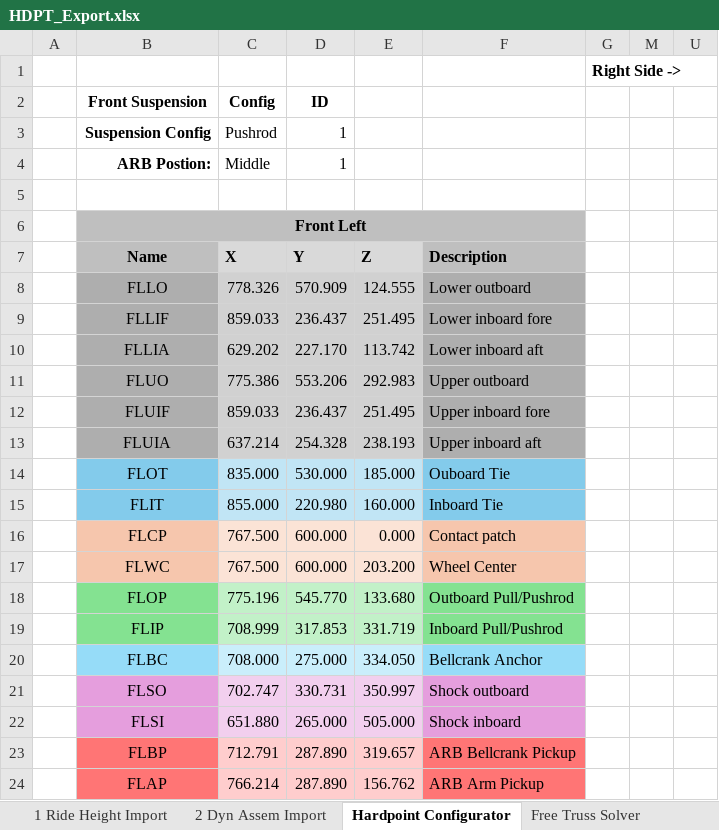
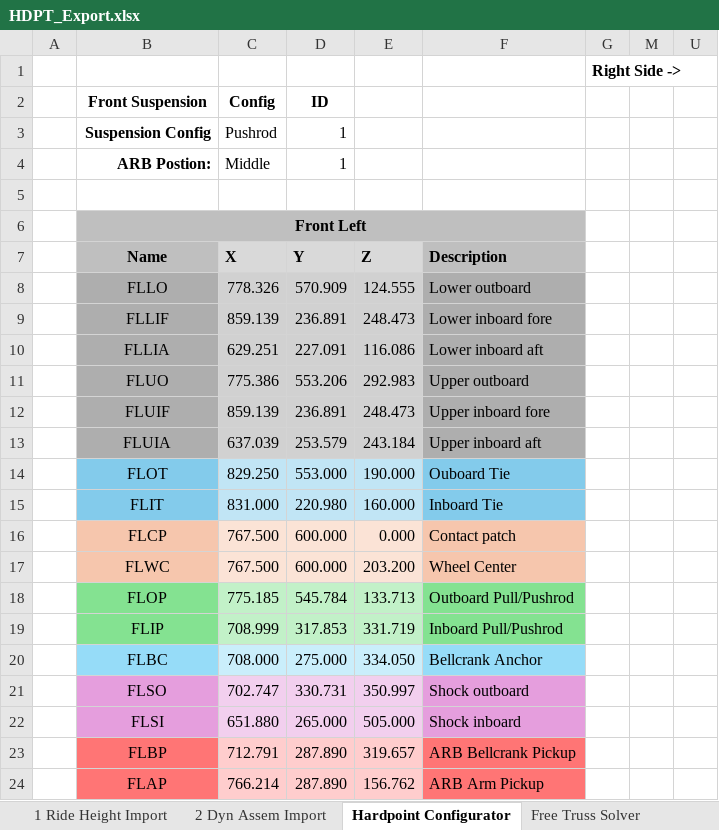
Before and after one commit to LHRIC/LapSim, an Excel workbook: parameters/HDPT_Export.xlsx, sheet Hardpoint Configurator, drawn as a sheet; only a part is shown; values as stored, in another font and other column widths than the file's, no borders; removed rows and columns are numbered as before the commit, all else as after; the diff covers the shown part only; the diff names each change by its address in the sheet, - before the commit and + after, or states it on an @@ line.

```diff
--- a/parameters/HDPT_Export.xlsx (sheet Hardpoint Configurator)
+++ b/parameters/HDPT_Export.xlsx (sheet Hardpoint Configurator)
-row 9:  | FLLIF | 859.033 | 236.437 | 251.495 | Lower inboard fore
-row 10:  | FLLIA | 629.202 | 227.170 | 113.742 | Lower inboard aft
+row 9:  | FLLIF | 859.139 | 236.891 | 248.473 | Lower inboard fore
+row 10:  | FLLIA | 629.251 | 227.091 | 116.086 | Lower inboard aft
-row 12:  | FLUIF | 859.033 | 236.437 | 251.495 | Upper inboard fore
-row 13:  | FLUIA | 637.214 | 254.328 | 238.193 | Upper inboard aft
-row 14:  | FLOT | 835.000 | 530.000 | 185.000 | Ouboard Tie
+row 12:  | FLUIF | 859.139 | 236.891 | 248.473 | Upper inboard fore
+row 13:  | FLUIA | 637.039 | 253.579 | 243.184 | Upper inboard aft
+row 14:  | FLOT | 829.250 | 553.000 | 190.000 | Ouboard Tie
-C15 (Config): 855.000
+C15 (Config): 831.000
-row 18:  | FLOP | 775.196 | 545.770 | 133.680 | Outboard Pull/Pushrod
+row 18:  | FLOP | 775.185 | 545.784 | 133.713 | Outboard Pull/Pushrod
```
Also changed, not shown: 10 added rows, 10 removed rows and 3 edited cells elsewhere in this sheet, sheet 1 Ride Height Import, hidden cells, 6 other files.
